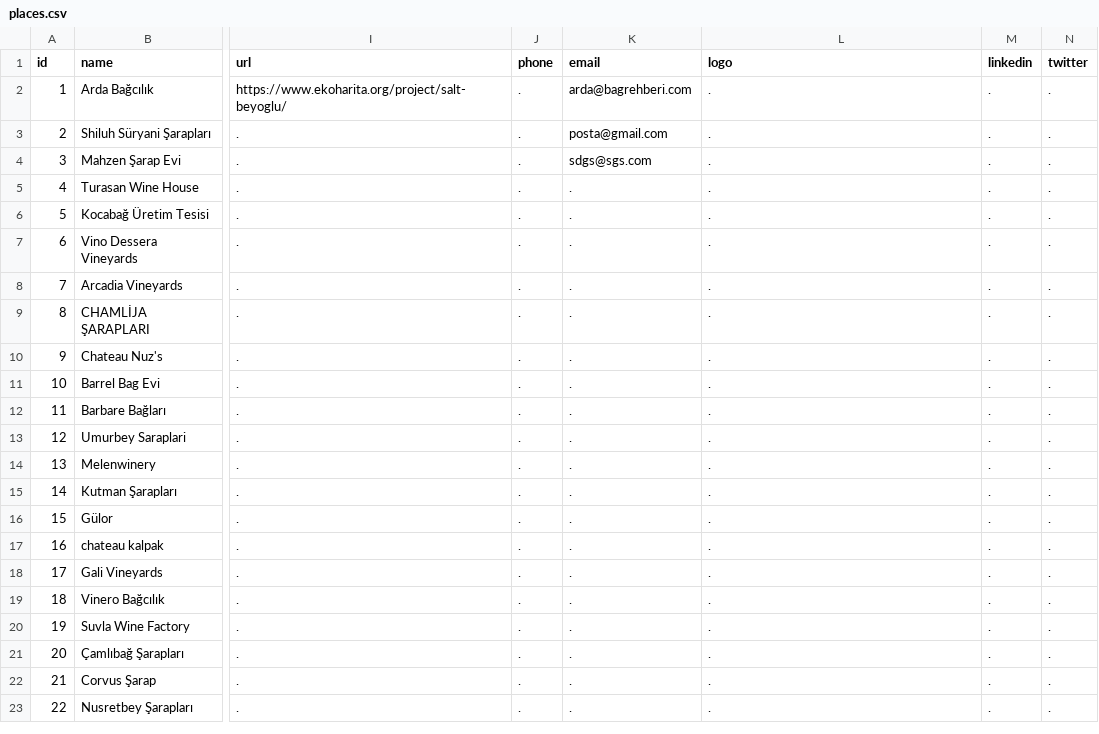
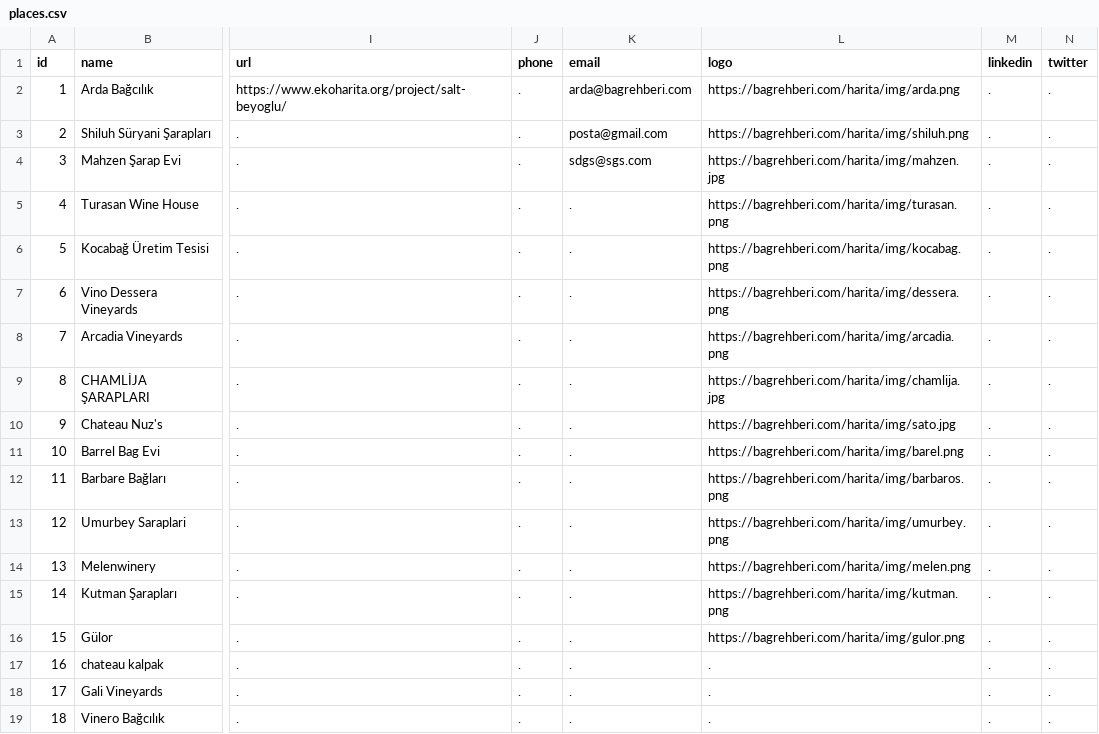
Before and after one commit to ramazansubasi/bagrehberi, a CSV file: lib/places.csv, drawn as a sheet; only a part is shown, gaps mark what is left out; the shorter side is filled out with more unchanged rows; the diff names each change by its address in the sheet, - before the commit and + after, or states it on an @@ line.

Commit message:
Update places.csv

```diff
--- a/lib/places.csv
+++ b/lib/places.csv
-L2 (logo): .
+L2 (logo): https://bagrehberi.com/harita/img/arda.png
-L3 (logo): .
+L3 (logo): https://bagrehberi.com/harita/img/shiluh.png
-L4 (logo): .
+L4 (logo): https://bagrehberi.com/harita/img/mahzen.jpg
-L5 (logo): .
+L5 (logo): https://bagrehberi.com/harita/img/turasan.png
-L6 (logo): .
+L6 (logo): https://bagrehberi.com/harita/img/kocabag.png
-L7 (logo): .
+L7 (logo): https://bagrehberi.com/harita/img/dessera.png
-L8 (logo): .
+L8 (logo): https://bagrehberi.com/harita/img/arcadia.png
-L9 (logo): .
+L9 (logo): https://bagrehberi.com/harita/img/chamlija.jpg
-L10 (logo): .
+L10 (logo): https://bagrehberi.com/harita/img/sato.jpg
-L11 (logo): .
+L11 (logo): https://bagrehberi.com/harita/img/barel.png
-L12 (logo): .
+L12 (logo): https://bagrehberi.com/harita/img/barbaros.png
-L13 (logo): .
+L13 (logo): https://bagrehberi.com/harita/img/umurbey.png
-L14 (logo): .
+L14 (logo): https://bagrehberi.com/harita/img/melen.png
-L15 (logo): .
+L15 (logo): https://bagrehberi.com/harita/img/kutman.png
-L16 (logo): .
+L16 (logo): https://bagrehberi.com/harita/img/gulor.png
```
